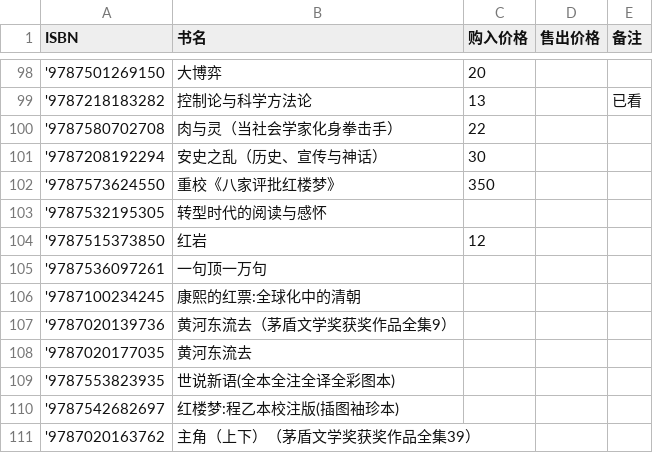
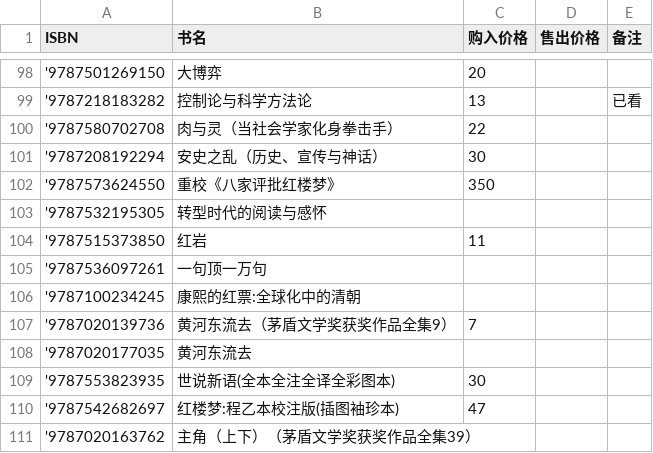
Before and after one commit to lipingxu/dzy_inventory, a CSV file: manual_overrides.csv, drawn as a sheet; only a part is shown, gaps mark what is left out.

Commit message:
chore:update

```diff
--- a/manual_overrides.csv
+++ b/manual_overrides.csv
@@ -103,9 +103,9 @@
 '9787532195305,转型时代的阅读与感怀,,,
-'9787515373850,红岩,12,,
+'9787515373850,红岩,11,,
 '9787536097261,一句顶一万句,,,
 '9787100234245,康熙的红票:全球化中的清朝,,,
-'9787020139736,黄河东流去（茅盾文学奖获奖作品全集9）,,,
+'9787020139736,黄河东流去（茅盾文学奖获奖作品全集9）,7,,
 '9787020177035,黄河东流去,,,
-'9787553823935,世说新语(全本全注全译全彩图本),,,
-'9787542682697,红楼梦:程乙本校注版(插图袖珍本),,,
+'9787553823935,世说新语(全本全注全译全彩图本),30,,
+'9787542682697,红楼梦:程乙本校注版(插图袖珍本),47,,
 '9787020163762,主角（上下）（茅盾文学奖获奖作品全集39）,,,
```
